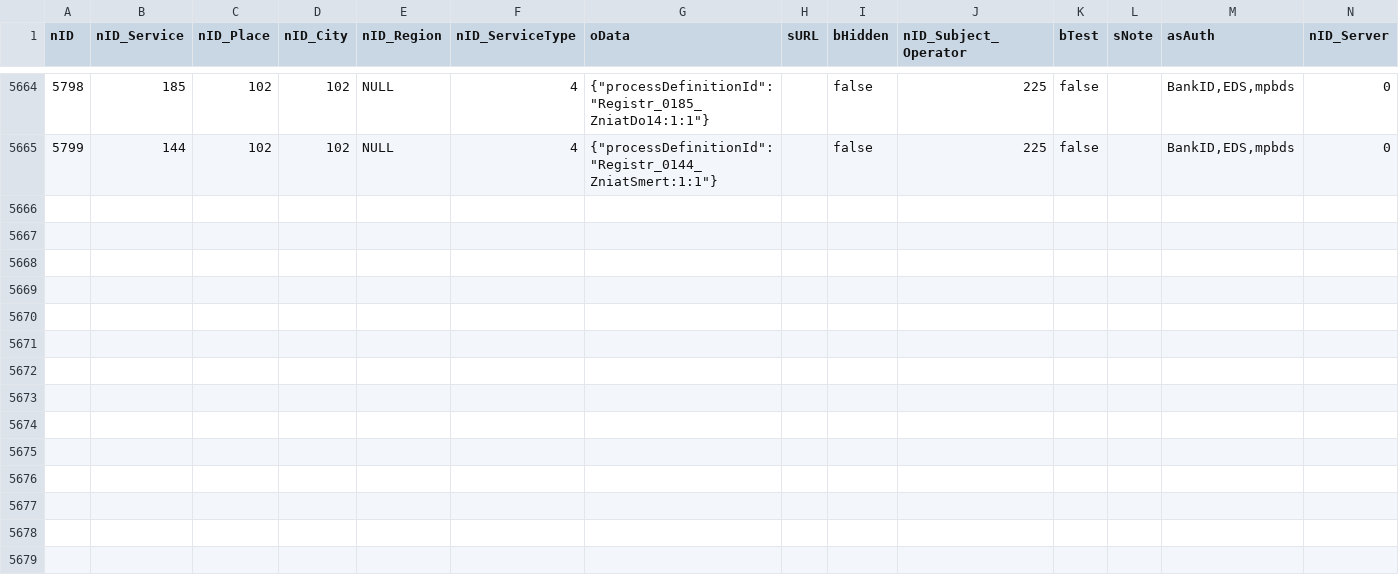
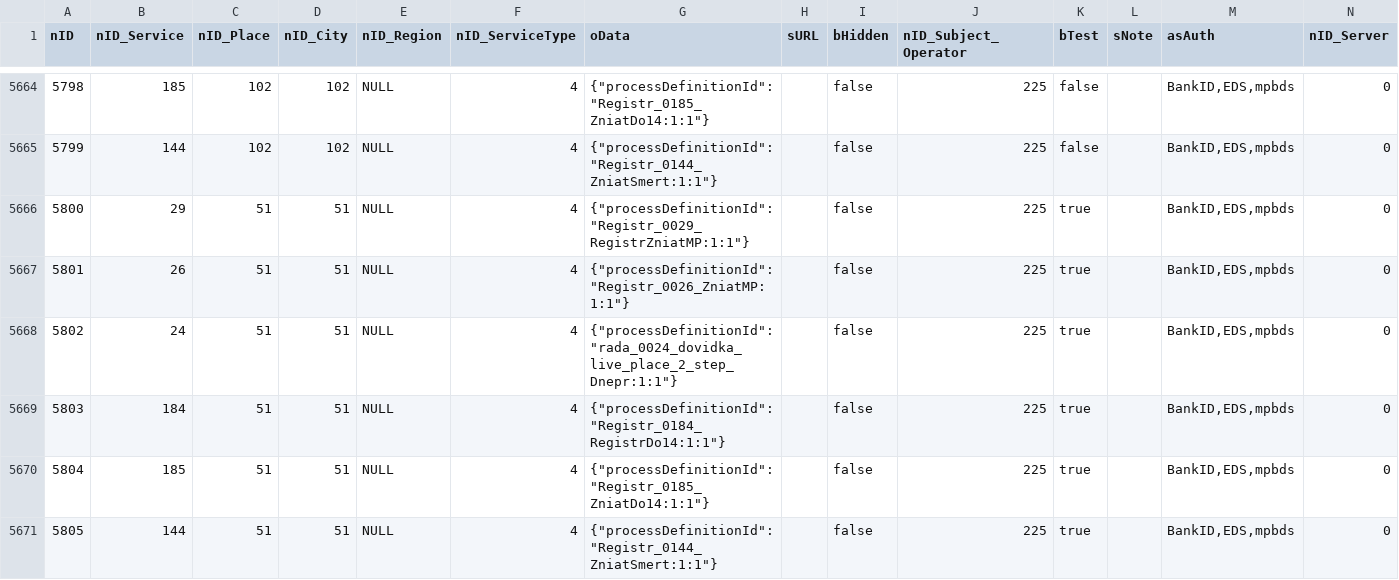
Before and after one commit to iGov-UA/iGov_Data, a CSV file: wf-central/src/main/resources/data/iGov/ServiceData.csv, drawn as a sheet; only a part is shown, gaps mark what is left out.

```diff
--- a/wf-central/src/main/resources/data/iGov/ServiceData.csv
+++ b/wf-central/src/main/resources/data/iGov/ServiceData.csv
@@ -5665 +5665,7 @@ nID;nID_Service;nID_Place;nID_City;nID_Region;nID_ServiceType;oData;sURL;bHidden
 5799;144;102;102;NULL;4;{"processDefinitionId":"Registr_0144_ZniatSmert:1:1"};;false;225;false;;BankID,EDS,mpbds;0
+5800;29;51;51;NULL;4;{"processDefinitionId":"Registr_0029_RegistrZniatMP:1:1"};;false;225;true;;BankID,EDS,mpbds;0
+5801;26;51;51;NULL;4;{"processDefinitionId":"Registr_0026_ZniatMP:1:1"};;false;225;true;;BankID,EDS,mpbds;0
+5802;24;51;51;NULL;4;{"processDefinitionId":"rada_0024_dovidka_live_place_2_step_Dnepr:1:1"};;false;225;true;;BankID,EDS,mpbds;0
+5803;184;51;51;NULL;4;{"processDefinitionId":"Registr_0184_RegistrDo14:1:1"};;false;225;true;;BankID,EDS,mpbds;0
+5804;185;51;51;NULL;4;{"processDefinitionId":"Registr_0185_ZniatDo14:1:1"};;false;225;true;;BankID,EDS,mpbds;0
+5805;144;51;51;NULL;4;{"processDefinitionId":"Registr_0144_ZniatSmert:1:1"};;false;225;true;;BankID,EDS,mpbds;0
```
Also changed, not shown: wf-region/src/main/resources/data/iGov/Flow.csv, wf-region/src/main/resources/data/iGov/FlowProperty.csv, 2 other files.
